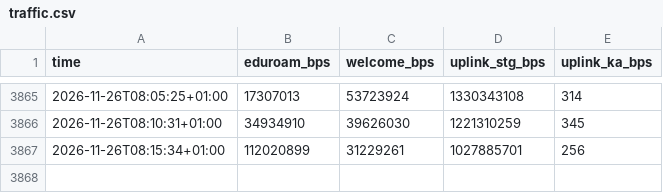
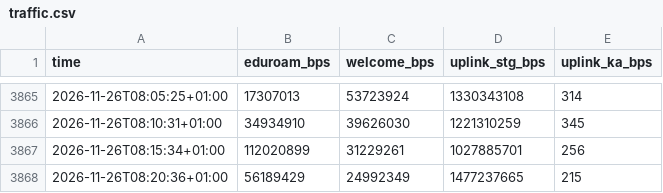
Before and after one commit to raustefan/parkingsim, a CSV file: traffic.csv, drawn as a sheet; only a part is shown, gaps mark what is left out.

```diff
--- a/traffic.csv
+++ b/traffic.csv
@@ -3867 +3867,2 @@ time,eduroam_bps,welcome_bps,uplink_stg_bps,uplink_ka_bps
 2026-11-26T08:15:34+01:00,112020899,31229261,1027885701,256
+2026-11-26T08:20:36+01:00,56189429,24992349,1477237665,215
```
Also changed, not shown: firewall.csv, lectures.csv, 5 other files.
